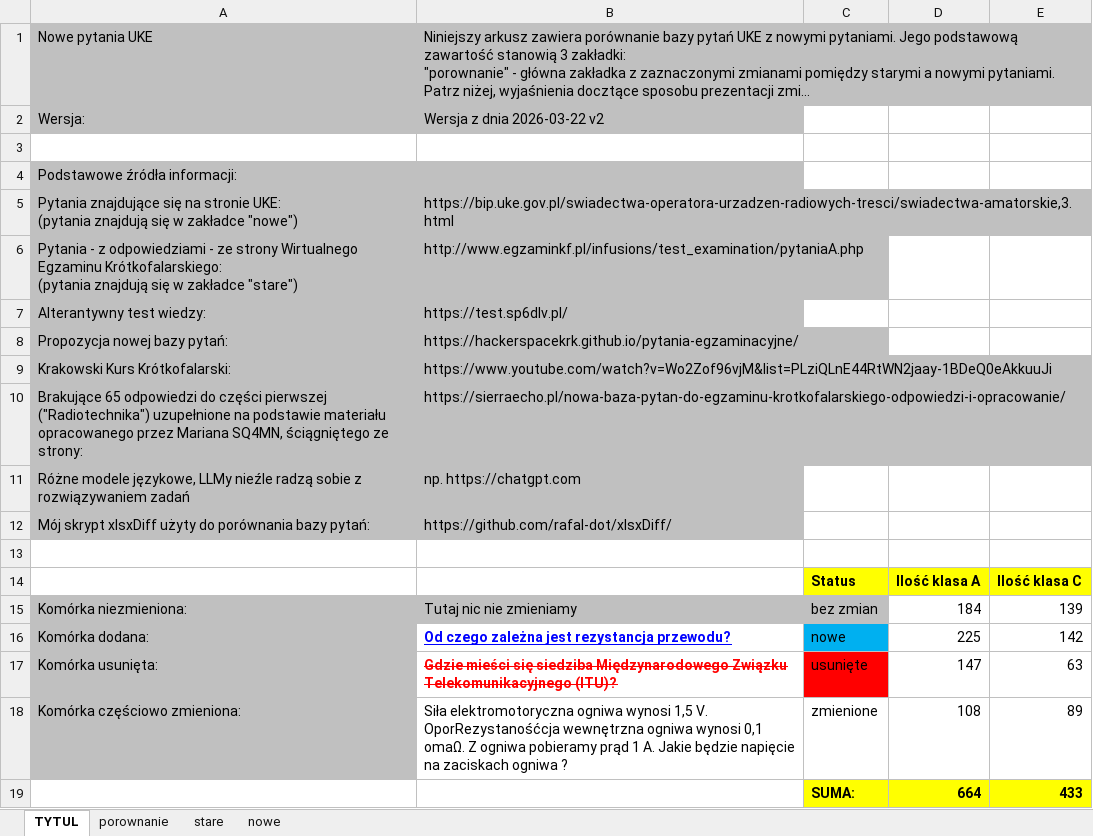
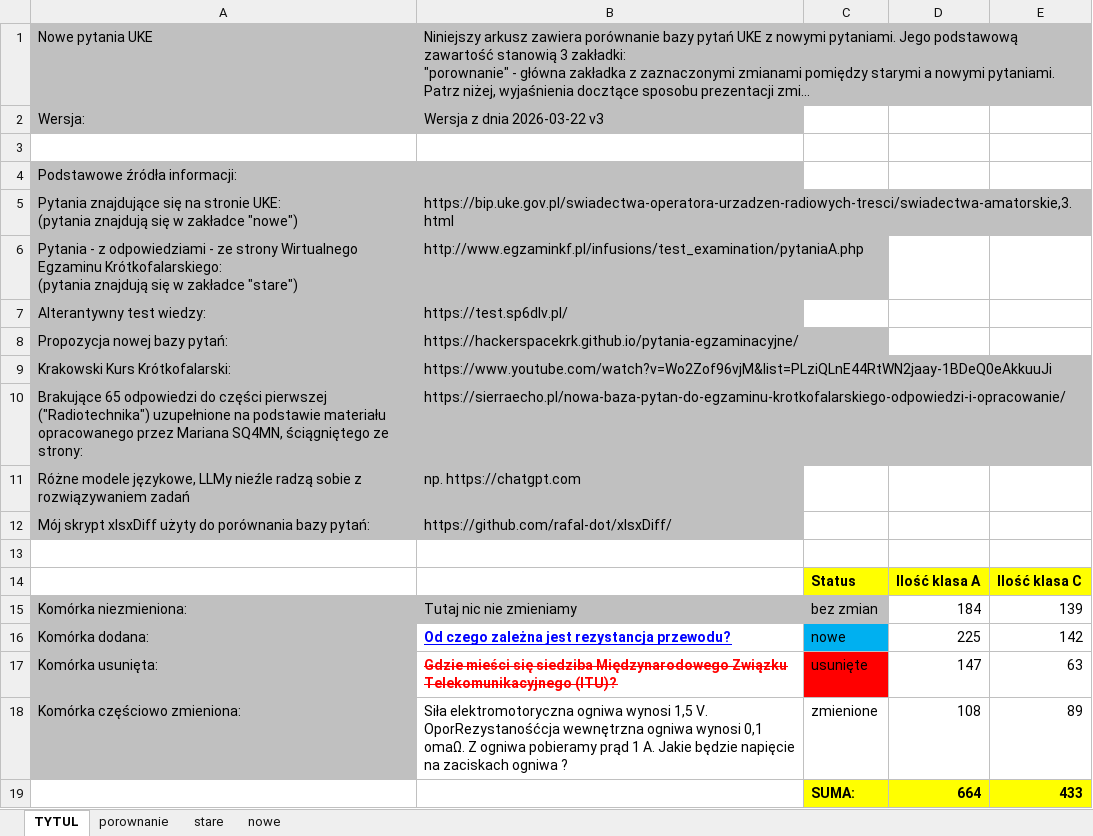
Before and after one commit to rafal-dot/UKE-nowe-pytania, an Excel workbook: UKE_porownanie_pytan.xlsx, sheet TYTUL, drawn as a sheet; long unchanged cells end in …; values as stored, in another font and other column widths than the file's, no borders; the diff names each change by its address in the sheet, - before the commit and + after, or states it on an @@ line.

```diff
--- a/UKE_porownanie_pytan.xlsx (sheet TYTUL)
+++ b/UKE_porownanie_pytan.xlsx (sheet TYTUL)
-B2: Wersja z dnia 2026-03-22 v2
+B2: Wersja z dnia 2026-03-22 v3
```
Also changed, not shown: sheet nowe, sheet porownanie.
